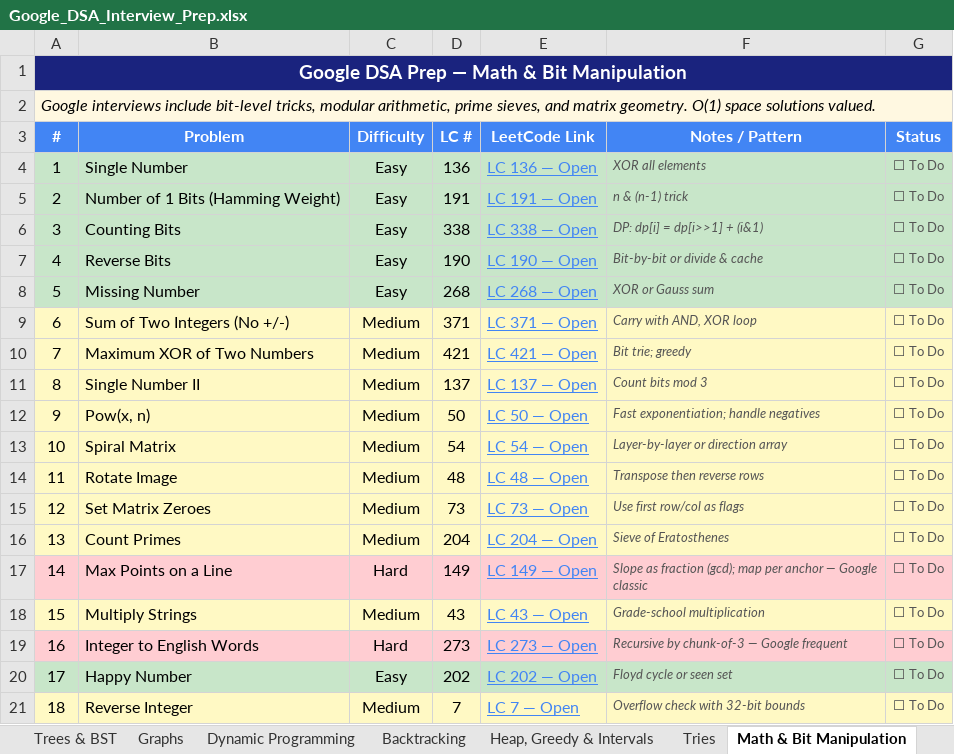
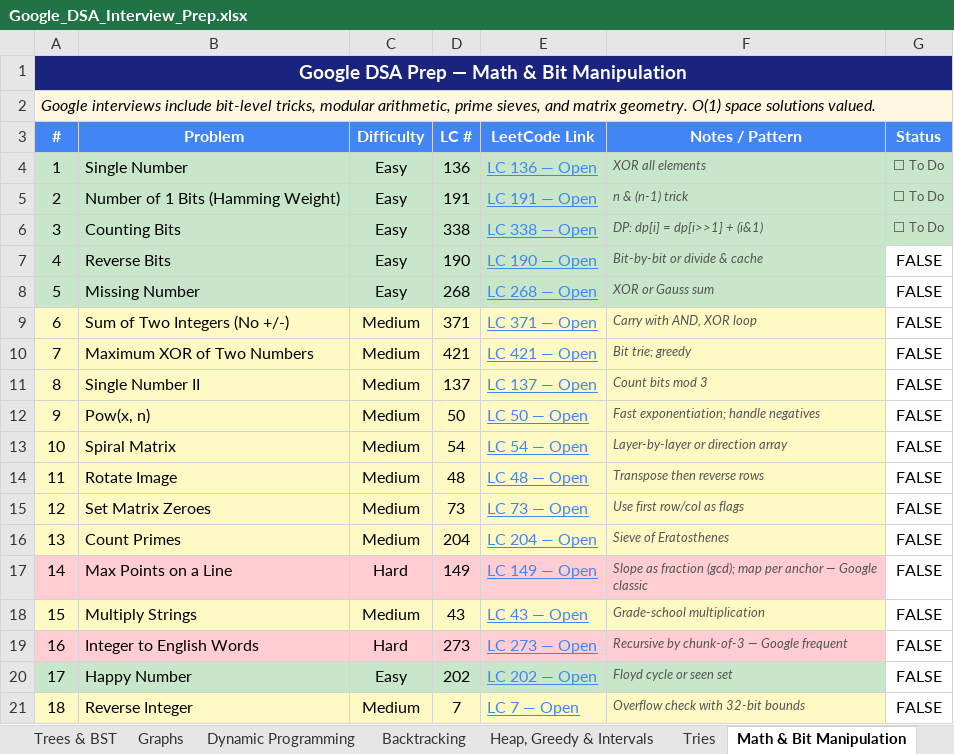
Before and after one commit to SomneelMaity/DSA-and-CP, an Excel workbook: Google_DSA_Interview_Prep.xlsx, sheet Math & Bit Manipulation, drawn as a sheet; values as stored, in another font and other column widths than the file's, no borders; the diff names each change by its address in the sheet, - before the commit and + after, or states it on an @@ line.

```diff
--- a/Google_DSA_Interview_Prep.xlsx (sheet Math & Bit Manipulation)
+++ b/Google_DSA_Interview_Prep.xlsx (sheet Math & Bit Manipulation)
-G7:G21 (Status): ⬜ To Do
+G7:G21 (Status): FALSE
-G7:G21 text colour: #555555
+G7:G21 text colour: black, text size: larger
-G7:G8 fill: #C8E6C9
+G7:G8 fill: none
-G9:G16 fill: #FFF9C4
+G9:G16 fill: none
-G17 fill: #FFCDD2
+G17 fill: none
-G18 fill: #FFF9C4
+G18 fill: none
-G19 fill: #FFCDD2
+G19 fill: none
-G20 fill: #C8E6C9
+G20 fill: none
-G21 fill: #FFF9C4
+G21 fill: none
```
Also changed, not shown: sheet Dynamic Programming, sheet Graphs, sheet Trees & BST, sheet Heap, Greedy & Intervals, sheet Design, sheet Backtracking, 7 more sheets, Codeforces_Interview_Prep.xlsx, 43 other files.
